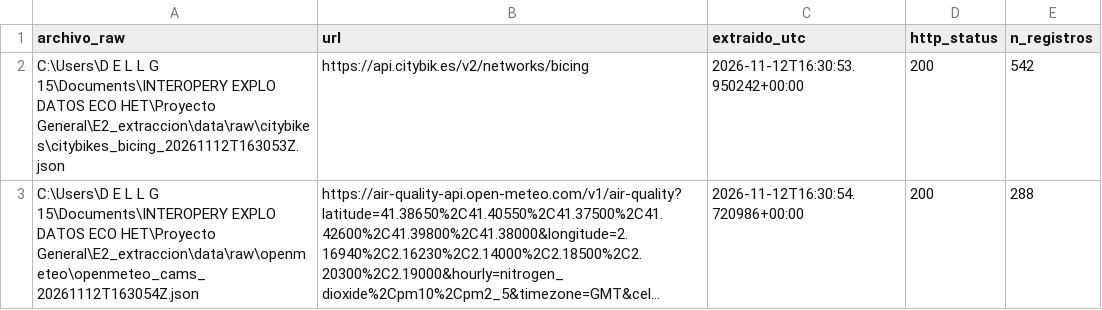
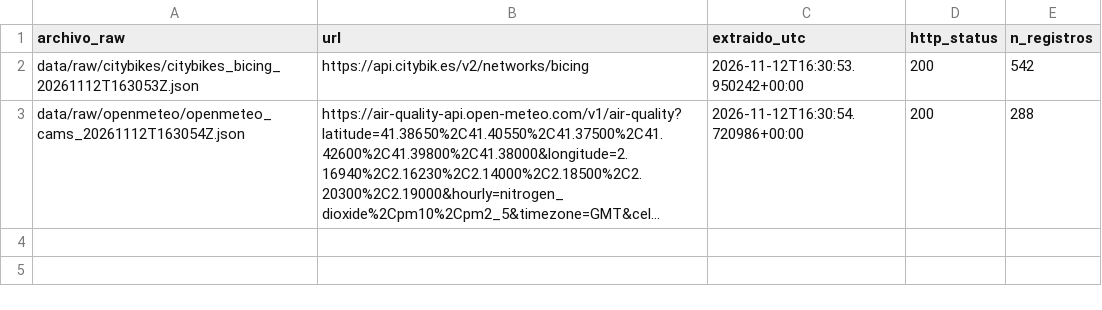
Before and after one commit to alexdgutierrezcordova-nila/smartcity-bcn-knowledge-graph, a CSV file: E2_extraccion/data/processed/procedencia.csv, drawn as a sheet; long unchanged cells end in …; the diff names each change by its address in the sheet, - before the commit and + after, or states it on an @@ line.

```diff
--- a/E2_extraccion/data/processed/procedencia.csv
+++ b/E2_extraccion/data/processed/procedencia.csv
-A2 (archivo_raw): C:\Users\D E L L G 15\Documents\INTEROPERY EXPLO DATOS ECO HET\Proyecto General\E2_extraccion\data\raw\citybikes\citybikes_bicing_20261112T163053Z.json
+A2 (archivo_raw): data/raw/citybikes/citybikes_bicing_20261112T163053Z.json
-A3 (archivo_raw): C:\Users\D E L L G 15\Documents\INTEROPERY EXPLO DATOS ECO HET\Proyecto General\E2_extraccion\data\raw\openmeteo\openmeteo_cams_20261112T163054Z.json
+A3 (archivo_raw): data/raw/openmeteo/openmeteo_cams_20261112T163054Z.json
```
Also changed, not shown: 1 other file.
